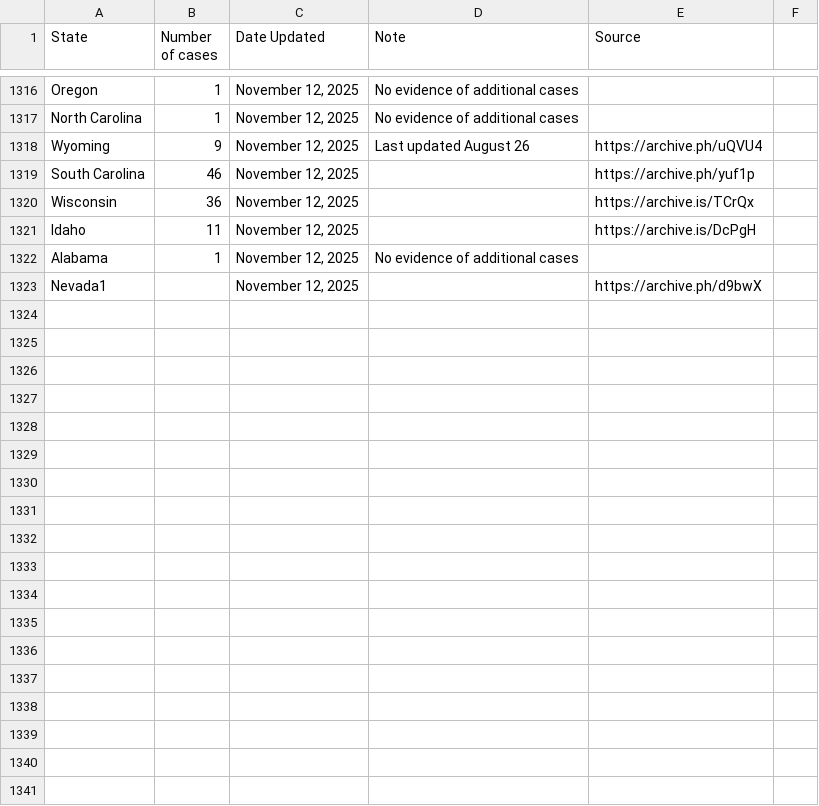
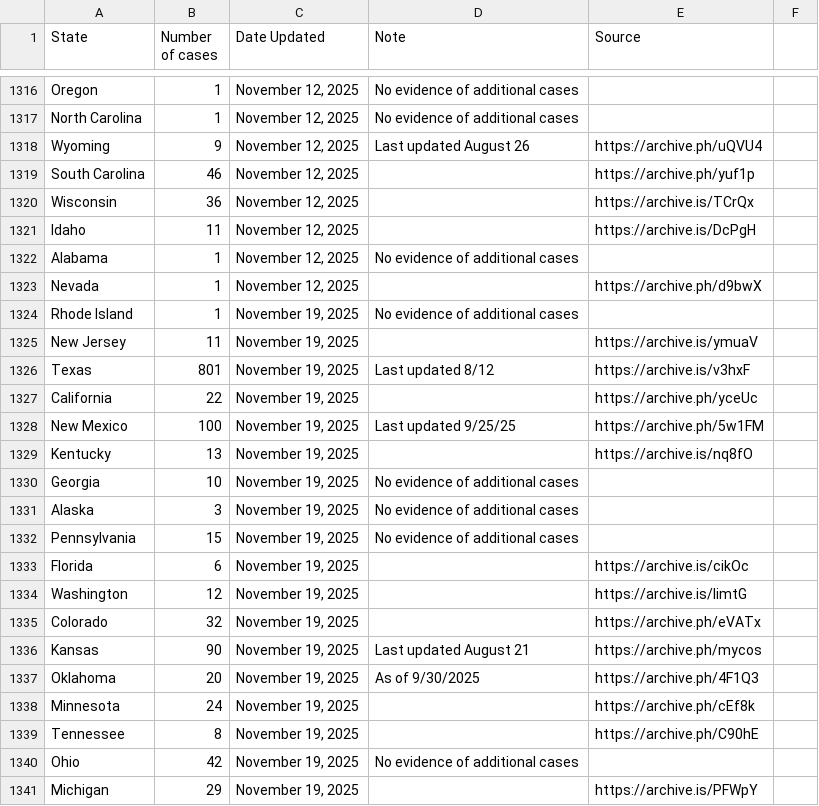
Before and after one commit to ehulland/measles_TX, a CSV file: Data/Measles 2025_Manual extraction_US states.csv, drawn as a sheet; only a part is shown, gaps mark what is left out; the diff covers the shown part only.

Commit message:
Update Measles 2025_Manual extraction_US states.csv
Update for 11/19

```diff
--- a/Data/Measles 2025_Manual extraction_US states.csv
+++ b/Data/Measles 2025_Manual extraction_US states.csv
@@ -1322,2 +1322,20 @@ Idaho,11,"November 12, 2025",,https://archive.is/DcPgH,
 Alabama,1,"November 12, 2025","No evidence of additional cases",,
-Nevada1,,"November 12, 2025",,https://archive.ph/d9bwX,
+Nevada,1,"November 12, 2025",,https://archive.ph/d9bwX,
+Rhode Island,1,"November 19, 2025","No evidence of additional cases",,
+New Jersey,11,"November 19, 2025",,https://archive.is/ymuaV,
+Texas,801,"November 19, 2025","Last updated 8/12",https://archive.is/v3hxF,
+California,22,"November 19, 2025",,https://archive.ph/yceUc,
+New Mexico,100,"November 19, 2025","Last updated 9/25/25",https://archive.ph/5w1FM,
+Kentucky,13,"November 19, 2025",,https://archive.is/nq8fO,
+Georgia,10,"November 19, 2025","No evidence of additional cases",,
+Alaska,3,"November 19, 2025","No evidence of additional cases",,
+Pennsylvania,15,"November 19, 2025","No evidence of additional cases",,
+Florida,6,"November 19, 2025",,https://archive.is/cikOc,
+Washington,12,"November 19, 2025",,https://archive.is/IimtG,
+Colorado,32,"November 19, 2025",,https://archive.ph/eVATx,
+Kansas,90,"November 19, 2025","Last updated August 21",https://archive.ph/mycos,
+Oklahoma,20,"November 19, 2025","As of 9/30/2025",https://archive.ph/4F1Q3,
+Minnesota,24,"November 19, 2025",,https://archive.ph/cEf8k,
+Tennessee,8,"November 19, 2025",,https://archive.ph/C90hE,
+Ohio,42,"November 19, 2025","No evidence of additional cases",,
+Michigan,29,"November 19, 2025",,https://archive.is/PFWpY,
```
Also changed, not shown: 26 added rows elsewhere in this file.
